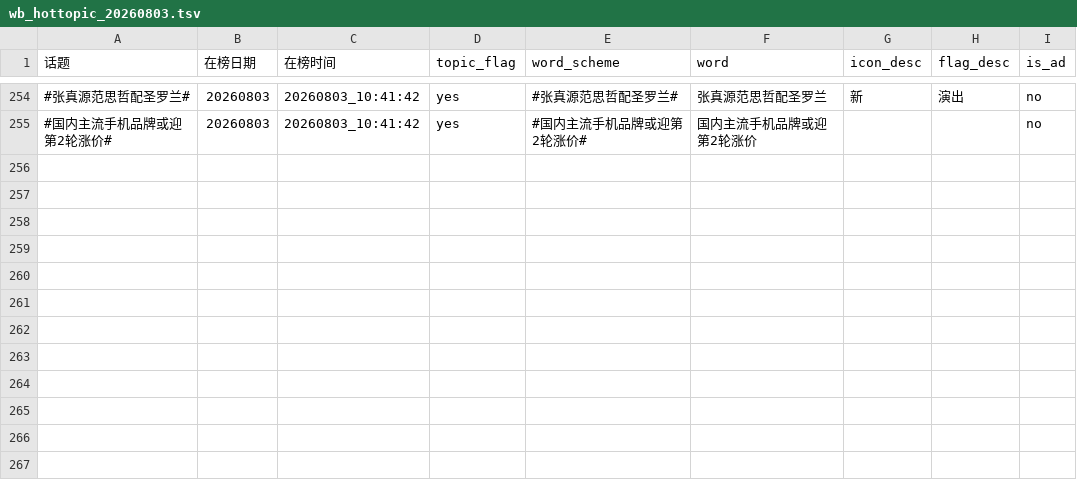
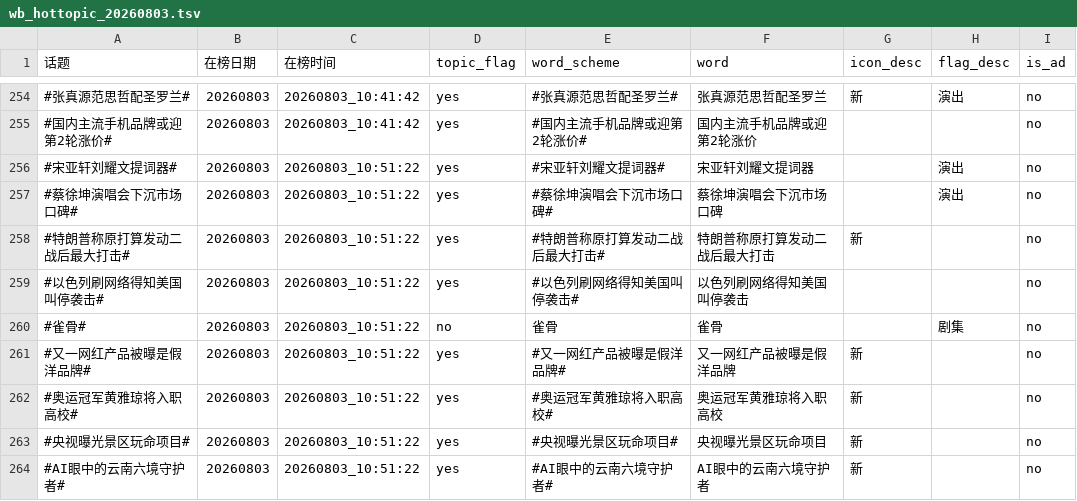
Before and after one commit to xxhe504/hottopic, a TSV file: data/weibo/wb_hottopic_20260803.tsv, drawn as a sheet; only a part is shown, gaps mark what is left out.

```diff
--- a/data/weibo/wb_hottopic_20260803.tsv
+++ b/data/weibo/wb_hottopic_20260803.tsv
@@ -255 +255,10 @@
 #国内主流手机品牌或迎第2轮涨价#	20260803	20260803_10:41:42	yes	#国内主流手机品牌或迎第2轮涨价#	国内主流手机品牌或迎第2轮涨价			no
+#宋亚轩刘耀文提词器#	20260803	20260803_10:51:22	yes	#宋亚轩刘耀文提词器#	宋亚轩刘耀文提词器		演出	no
+#蔡徐坤演唱会下沉市场口碑#	20260803	20260803_10:51:22	yes	#蔡徐坤演唱会下沉市场口碑#	蔡徐坤演唱会下沉市场口碑		演出	no
+#特朗普称原打算发动二战后最大打击#	20260803	20260803_10:51:22	yes	#特朗普称原打算发动二战后最大打击#	特朗普称原打算发动二战后最大打击	新		no
+#以色列刷网络得知美国叫停袭击#	20260803	20260803_10:51:22	yes	#以色列刷网络得知美国叫停袭击#	以色列刷网络得知美国叫停袭击			no
+#雀骨#	20260803	20260803_10:51:22	no	雀骨	雀骨		剧集	no
+#又一网红产品被曝是假洋品牌#	20260803	20260803_10:51:22	yes	#又一网红产品被曝是假洋品牌#	又一网红产品被曝是假洋品牌	新		no
+#奥运冠军黄雅琼将入职高校#	20260803	20260803_10:51:22	yes	#奥运冠军黄雅琼将入职高校#	奥运冠军黄雅琼将入职高校	新		no
+#央视曝光景区玩命项目#	20260803	20260803_10:51:22	yes	#央视曝光景区玩命项目#	央视曝光景区玩命项目	新		no
+#AI眼中的云南六境守护者#	20260803	20260803_10:51:22	yes	#AI眼中的云南六境守护者#	AI眼中的云南六境守护者	新		no
```
Also changed, not shown: data/zhihu/zhihu_hotsearch_20260803.tsv, 2 other files.
